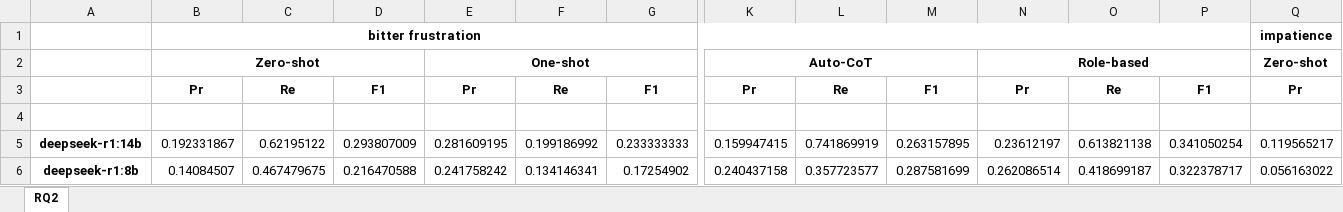
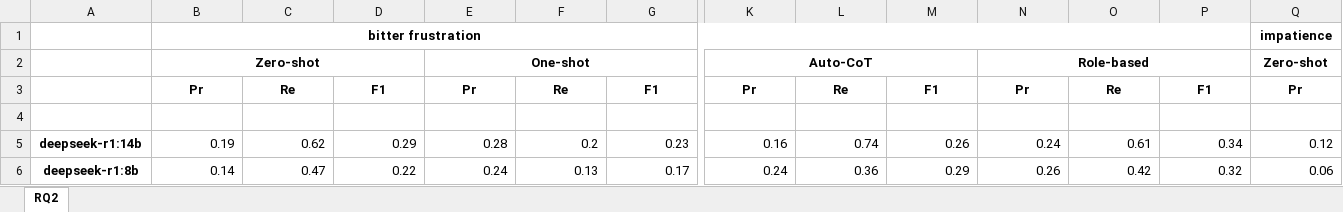
Before and after one commit to reset-ufc/slm-evaluation-incivility, an Excel workbook: fine_granularity/results_table/rq2.xlsx, sheet RQ2, drawn as a sheet; only a part is shown, gaps mark what is left out; values as stored, in another font and other column widths than the file's, no borders; the diff covers the shown part only; the diff names each change by its address in the sheet, - before the commit and + after, or states it on an @@ line.

Commit message:
fix: round 2 in decimal numbers

```diff
--- a/fine_granularity/results_table/rq2.xlsx (sheet RQ2)
+++ b/fine_granularity/results_table/rq2.xlsx (sheet RQ2)
-B5: 0.192331867
+B5: 0.19
-C5: 0.62195122
+C5: 0.62
-D5: 0.293807009
+D5: 0.29
-E5: 0.281609195
+E5: 0.28
-F5: 0.199186992
+F5: 0.2
-G5: 0.233333333
+G5: 0.23
-K5: 0.159947415
+K5: 0.16
-L5: 0.741869919
+L5: 0.74
-M5: 0.263157895
+M5: 0.26
-N5: 0.23612197
+N5: 0.24
-O5: 0.613821138
+O5: 0.61
-P5: 0.341050254
+P5: 0.34
-Q5: 0.119565217
+Q5: 0.12
-B6: 0.14084507
+B6: 0.14
-C6: 0.467479675
+C6: 0.47
-D6: 0.216470588
+D6: 0.22
-E6: 0.241758242
+E6: 0.24
-F6: 0.134146341
+F6: 0.13
-G6: 0.17254902
+G6: 0.17
-K6: 0.240437158
+K6: 0.24
-L6: 0.357723577
+L6: 0.36
-M6: 0.287581699
+M6: 0.29
-N6: 0.262086514
+N6: 0.26
-O6: 0.418699187
+O6: 0.42
-P6: 0.322378717
+P6: 0.32
-Q6: 0.056163022
+Q6: 0.06
```
Also changed, not shown: 1 added row, 1 removed row and 1162 edited cells elsewhere in this sheet.
